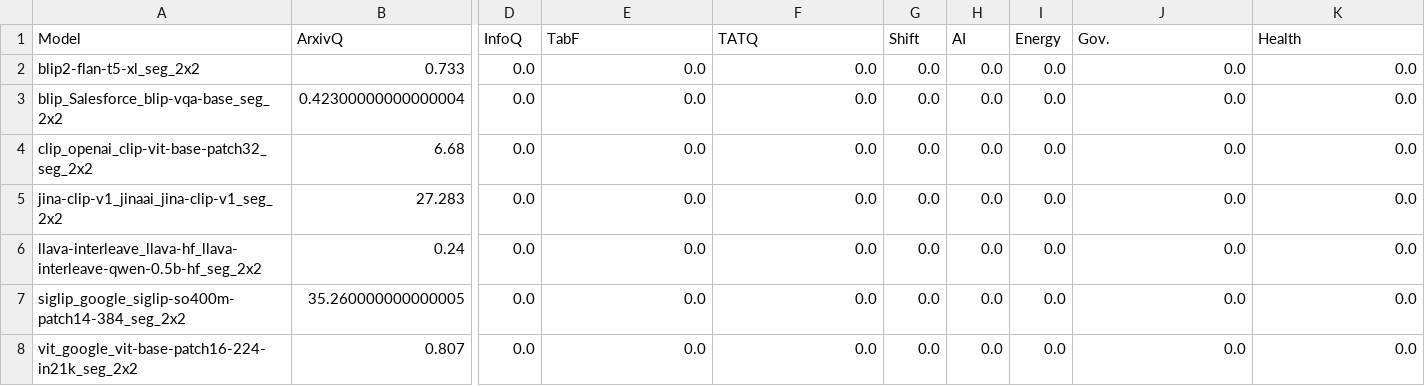
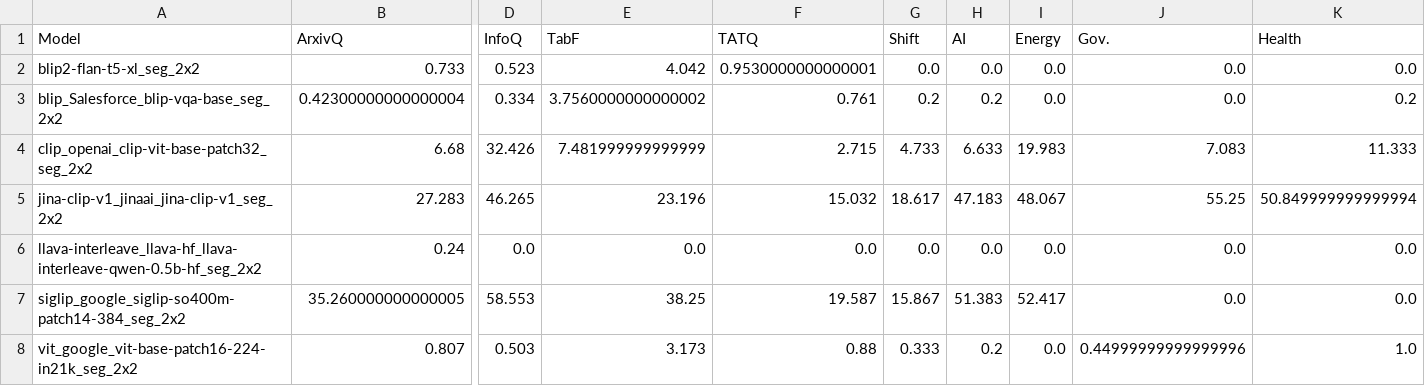
Before and after one commit to github-bowen/vidore-benchmark, a CSV file: results/exp2-results/map_at_5_results.csv, drawn as a sheet; only a part is shown, gaps mark what is left out; the diff names each change by its address in the sheet, - before the commit and + after, or states it on an @@ line.

```diff
--- a/results/exp2-results/map_at_5_results.csv
+++ b/results/exp2-results/map_at_5_results.csv
-D2 (InfoQ): 0.0
+D2 (InfoQ): 0.523
-E2 (TabF): 0.0
+E2 (TabF): 4.042
-F2 (TATQ): 0.0
+F2 (TATQ): 0.9530000000000001
-D3 (InfoQ): 0.0
+D3 (InfoQ): 0.334
-E3 (TabF): 0.0
+E3 (TabF): 3.7560000000000002
-F3 (TATQ): 0.0
+F3 (TATQ): 0.761
-G3 (Shift): 0.0
+G3 (Shift): 0.2
-H3 (AI): 0.0
+H3 (AI): 0.2
-K3 (Health): 0.0
+K3 (Health): 0.2
-D4 (InfoQ): 0.0
+D4 (InfoQ): 32.426
-E4 (TabF): 0.0
+E4 (TabF): 7.481999999999999
-F4 (TATQ): 0.0
+F4 (TATQ): 2.715
-G4 (Shift): 0.0
+G4 (Shift): 4.733
-H4 (AI): 0.0
+H4 (AI): 6.633
-I4 (Energy): 0.0
+I4 (Energy): 19.983
-J4 (Gov.): 0.0
+J4 (Gov.): 7.083
-K4 (Health): 0.0
+K4 (Health): 11.333
-D5 (InfoQ): 0.0
+D5 (InfoQ): 46.265
-E5 (TabF): 0.0
+E5 (TabF): 23.196
-F5 (TATQ): 0.0
+F5 (TATQ): 15.032
-G5 (Shift): 0.0
+G5 (Shift): 18.617
-H5 (AI): 0.0
+H5 (AI): 47.183
-I5 (Energy): 0.0
+I5 (Energy): 48.067
-J5 (Gov.): 0.0
+J5 (Gov.): 55.25
-K5 (Health): 0.0
+K5 (Health): 50.849999999999994
-D7 (InfoQ): 0.0
+D7 (InfoQ): 58.553
-E7 (TabF): 0.0
+E7 (TabF): 38.25
-F7 (TATQ): 0.0
+F7 (TATQ): 19.587
-G7 (Shift): 0.0
+G7 (Shift): 15.867
-H7 (AI): 0.0
+H7 (AI): 51.383
-I7 (Energy): 0.0
+I7 (Energy): 52.417
-D8 (InfoQ): 0.0
+D8 (InfoQ): 0.503
-E8 (TabF): 0.0
+E8 (TabF): 3.173
-F8 (TATQ): 0.0
+F8 (TATQ): 0.88
-G8 (Shift): 0.0
+G8 (Shift): 0.333
-H8 (AI): 0.0
+H8 (AI): 0.2
-J8 (Gov.): 0.0
+J8 (Gov.): 0.44999999999999996
-K8 (Health): 0.0
+K8 (Health): 1.0
```
Also changed, not shown: results/exp2-results/map_at_3_results.csv, results/exp2-results/ndcg_at_3_results.csv, 21 other files.
